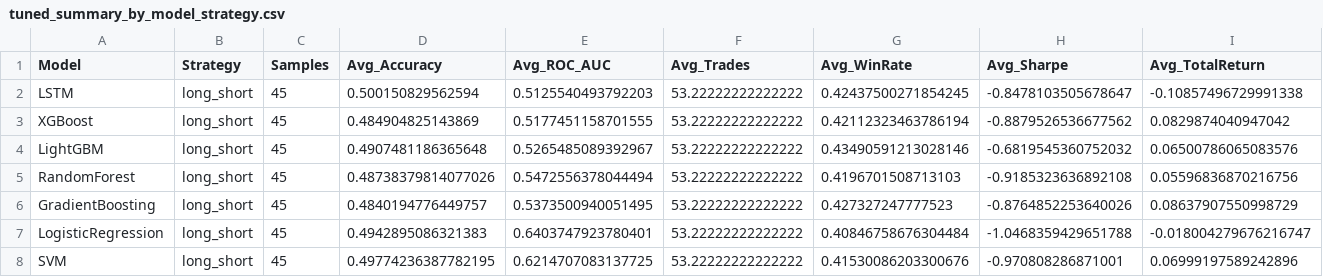
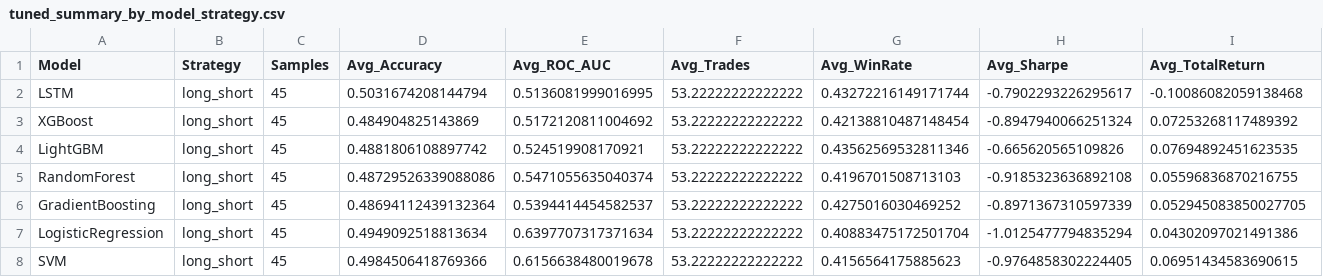
Before and after one commit to inflaton/Multimodal-Stock-Movement-Prediction, a CSV file: results/ours/tuned_summary_by_model_strategy.csv, drawn as a sheet.

```diff
--- a/results/ours/tuned_summary_by_model_strategy.csv
+++ b/results/ours/tuned_summary_by_model_strategy.csv
@@ -1,8 +1,8 @@
 Model,Strategy,Samples,Avg_Accuracy,Avg_ROC_AUC,Avg_Trades,Avg_WinRate,Avg_Sharpe,Avg_TotalReturn
-LSTM,long_short,45,0.500150829562594,0.5125540493792203,53.22222222222222,0.42437500271854245,-0.8478103505678647,-0.10857496729991338
-XGBoost,long_short,45,0.484904825143869,0.5177451158701555,53.22222222222222,0.42112323463786194,-0.8879526536677562,0.0829874040947042
-LightGBM,long_short,45,0.4907481186365648,0.5265485089392967,53.22222222222222,0.43490591213028146,-0.6819545360752032,0.06500786065083576
-RandomForest,long_short,45,0.48738379814077026,0.5472556378044494,53.22222222222222,0.4196701508713103,-0.9185323636892108,0.05596836870216756
-GradientBoosting,long_short,45,0.4840194776449757,0.5373500940051495,53.22222222222222,0.427327247777523,-0.8764852253640026,0.08637907550998729
-LogisticRegression,long_short,45,0.4942895086321383,0.6403747923780401,53.22222222222222,0.40846758676304484,-1.0468359429651788,-0.018004279676216747
-SVM,long_short,45,0.49774236387782195,0.6214707083137725,53.22222222222222,0.41530086203300676,-0.970808286871001,0.06999197589242896
+LSTM,long_short,45,0.5031674208144794,0.5136081999016995,53.22222222222222,0.43272216149171744,-0.7902293226295617,-0.10086082059138468
+XGBoost,long_short,45,0.484904825143869,0.5172120811004692,53.22222222222222,0.42138810487148454,-0.8947940066251324,0.07253268117489392
+LightGBM,long_short,45,0.4881806108897742,0.524519908170921,53.22222222222222,0.43562569532811346,-0.665620565109826,0.07694892451623535
+RandomForest,long_short,45,0.48729526339088086,0.5471055635040374,53.22222222222222,0.4196701508713103,-0.9185323636892108,0.05596836870216755
+GradientBoosting,long_short,45,0.48694112439132364,0.5394414454582537,53.22222222222222,0.4275016030469252,-0.8971367310597339,0.052945083850027705
+LogisticRegression,long_short,45,0.4949092518813634,0.6397707317371634,53.22222222222222,0.40883475172501704,-1.0125477794835294,0.04302097021491386
+SVM,long_short,45,0.4984506418769366,0.6156638480019678,53.22222222222222,0.4156564175885623,-0.9764858302224405,0.06951434583690615
```
Also changed, not shown: results/ours/tuned_all_results_combined.csv, results/ours/tuned_model_comparison.csv, 8 other files.
